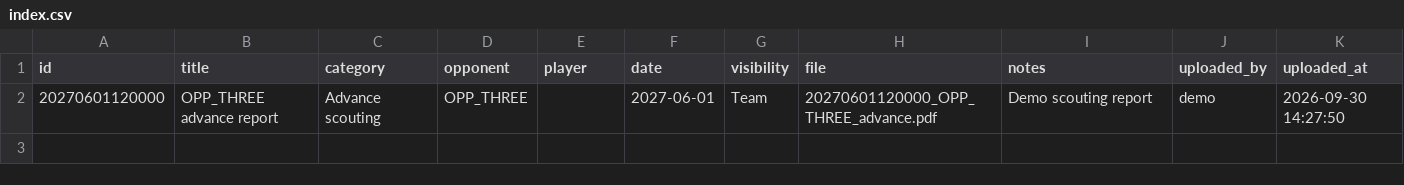
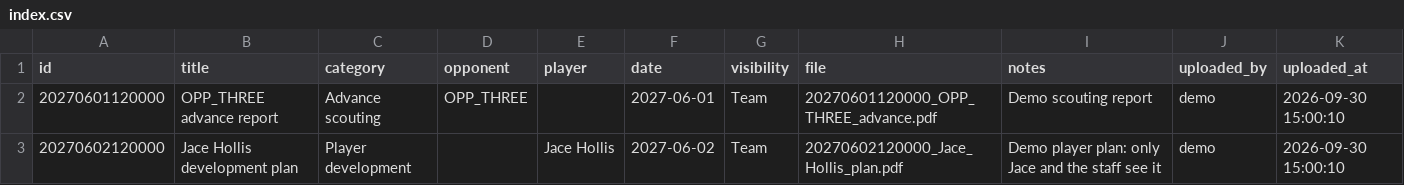
Before and after one commit to willrod31/Mustangs-Shiny-App, a CSV file: reports/index.csv, drawn as a sheet.

```diff
--- a/reports/index.csv
+++ b/reports/index.csv
@@ -1,2 +1,3 @@
 id,title,category,opponent,player,date,visibility,file,notes,uploaded_by,uploaded_at
-20270601120000,OPP_THREE advance report,Advance scouting,OPP_THREE,,2027-06-01,Team,20270601120000_OPP_THREE_advance.pdf,Demo scouting report,demo,2026-09-30 14:27:50
+20270601120000,OPP_THREE advance report,Advance scouting,OPP_THREE,,2027-06-01,Team,20270601120000_OPP_THREE_advance.pdf,Demo scouting report,demo,2026-09-30 15:00:10
+20270602120000,Jace Hollis development plan,Player development,,Jace Hollis,2027-06-02,Team,20270602120000_Jace_Hollis_plan.pdf,Demo player plan: only Jace and the staff see it,demo,2026-09-30 15:00:10
```
Also changed, not shown: 26 other files.
